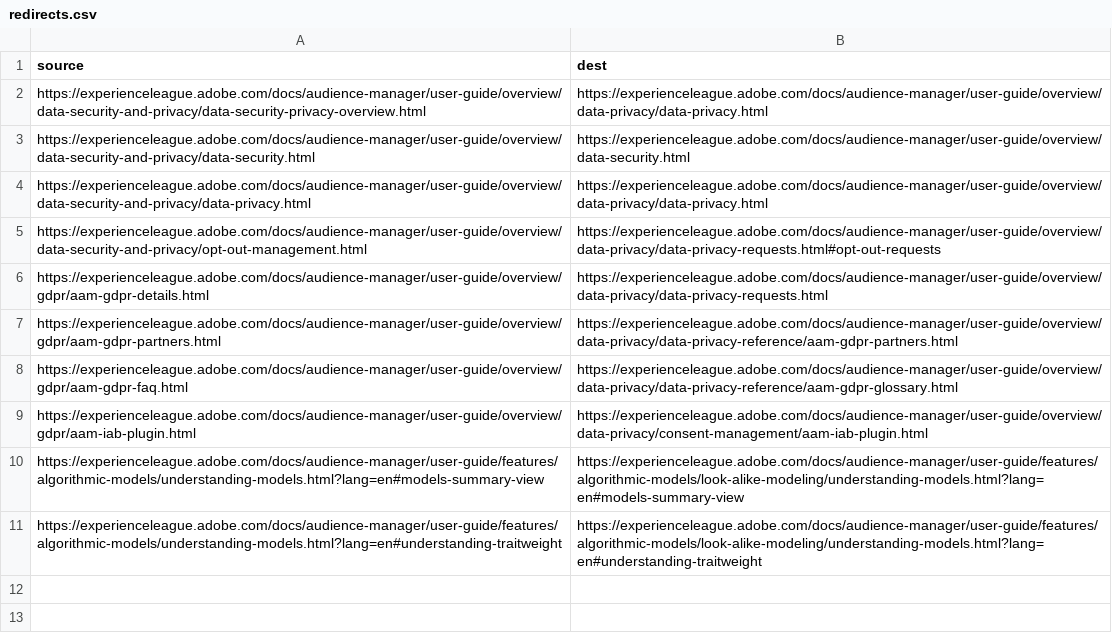
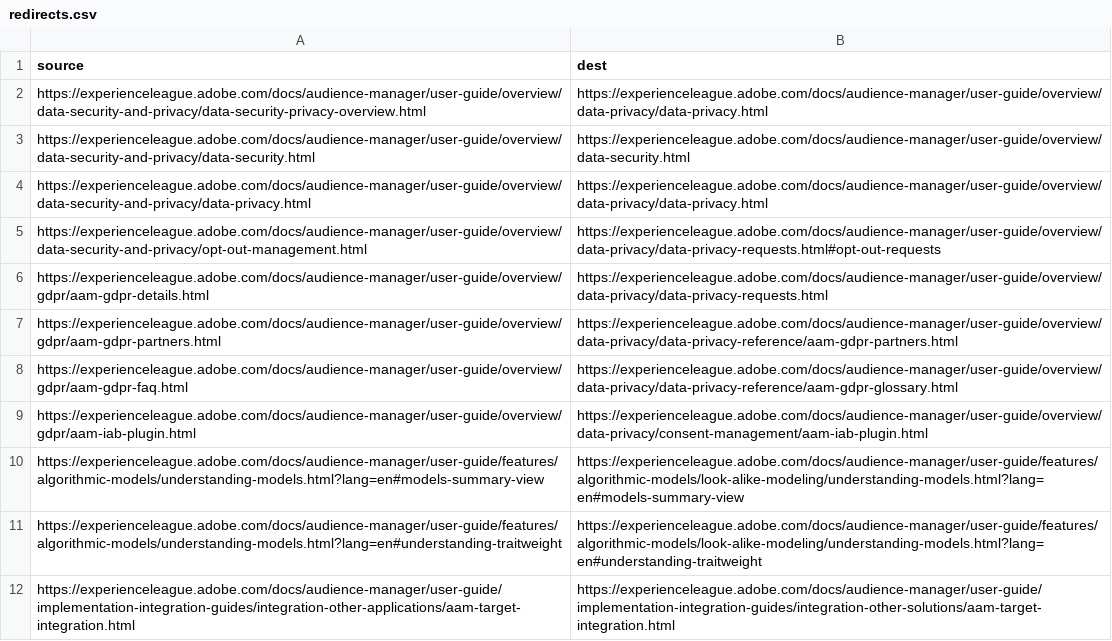
Before and after one commit to AdobeDocs/audience-manager.en, a CSV file: redirects.csv, drawn as a sheet; the diff names each change by its address in the sheet, - before the commit and + after, or states it on an @@ line.

Commit message:
Fixing redirect warning and TOC update

```diff
--- a/redirects.csv
+++ b/redirects.csv
+row 12: https://experienceleague.adobe.com/docs/audience-manager/user-guide/implementation-integration-guides/integration-other-applications/aam-target-integration.html | https://experienceleague.adobe.com/docs/audience-manager/user-guide/implementation-integration-guides/integration-other-solutions/aam-target-integration.html
```
Also changed, not shown: 1 other file.
